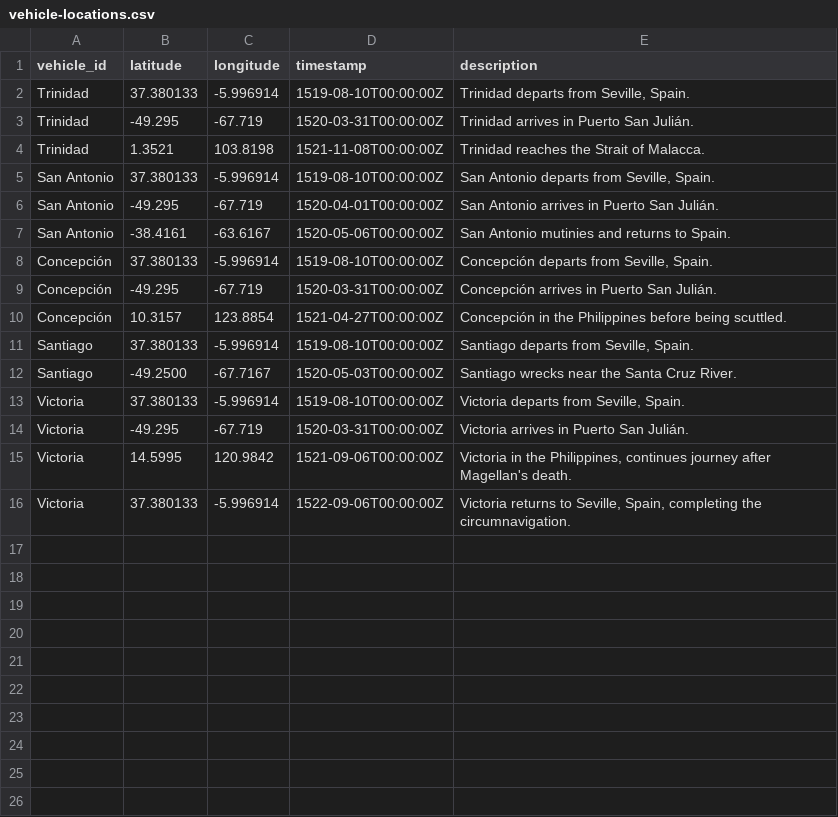
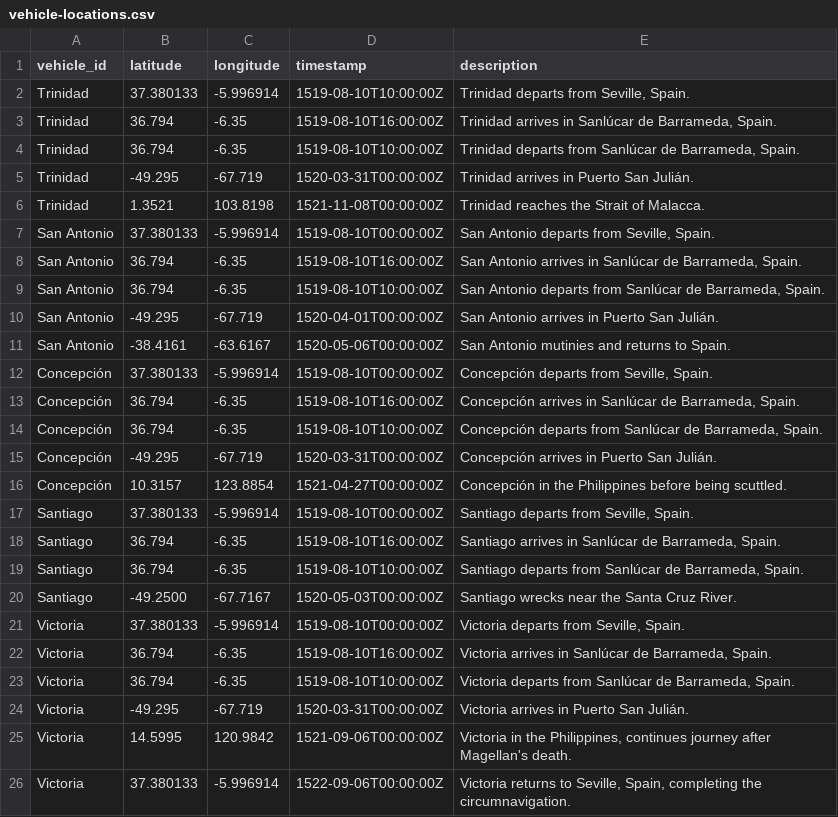
Before and after one commit to evansiroky/magellan-elcano-tides, a CSV file: vehicle-locations.csv, drawn as a sheet.

Commit message:
Update vehicle-locations.csv: Add stop in Sanlúcar de Barrameda, Spain

```diff
--- a/vehicle-locations.csv
+++ b/vehicle-locations.csv
@@ -1,3 +1,5 @@
 vehicle_id,latitude,longitude,timestamp,description
-Trinidad,37.380133,-5.996914,1519-08-10T00:00:00Z,"Trinidad departs from Seville, Spain."
+Trinidad,37.380133,-5.996914,1519-08-10T10:00:00Z,"Trinidad departs from Seville, Spain."
+Trinidad,36.794,-6.35,1519-08-10T16:00:00Z,"Trinidad arrives in Sanlúcar de Barrameda, Spain."
+Trinidad,36.794,-6.35,1519-08-10T10:00:00Z,"Trinidad departs from Sanlúcar de Barrameda, Spain."
 Trinidad,-49.295,-67.719,1520-03-31T00:00:00Z,"Trinidad arrives in Puerto San Julián."
@@ -5,2 +7,4 @@ Trinidad,1.3521,103.8198,1521-11-08T00:00:00Z,"Trinidad reaches the Strait of Ma
 San Antonio,37.380133,-5.996914,1519-08-10T00:00:00Z,"San Antonio departs from Seville, Spain."
+San Antonio,36.794,-6.35,1519-08-10T16:00:00Z,"San Antonio arrives in Sanlúcar de Barrameda, Spain."
+San Antonio,36.794,-6.35,1519-08-10T10:00:00Z,"San Antonio departs from Sanlúcar de Barrameda, Spain."
 San Antonio,-49.295,-67.719,1520-04-01T00:00:00Z,"San Antonio arrives in Puerto San Julián."
@@ -8,2 +12,4 @@ San Antonio,-38.4161,-63.6167,1520-05-06T00:00:00Z,"San Antonio mutinies and ret
 Concepción,37.380133,-5.996914,1519-08-10T00:00:00Z,"Concepción departs from Seville, Spain."
+Concepción,36.794,-6.35,1519-08-10T16:00:00Z,"Concepción arrives in Sanlúcar de Barrameda, Spain."
+Concepción,36.794,-6.35,1519-08-10T10:00:00Z,"Concepción departs from Sanlúcar de Barrameda, Spain."
 Concepción,-49.295,-67.719,1520-03-31T00:00:00Z,"Concepción arrives in Puerto San Julián."
@@ -11,4 +17,8 @@ Concepción,10.3157,123.8854,1521-04-27T00:00:00Z,"Concepción in the Philippine
 Santiago,37.380133,-5.996914,1519-08-10T00:00:00Z,"Santiago departs from Seville, Spain."
+Santiago,36.794,-6.35,1519-08-10T16:00:00Z,"Santiago arrives in Sanlúcar de Barrameda, Spain."
+Santiago,36.794,-6.35,1519-08-10T10:00:00Z,"Santiago departs from Sanlúcar de Barrameda, Spain."
 Santiago,-49.2500,-67.7167,1520-05-03T00:00:00Z,"Santiago wrecks near the Santa Cruz River."
 Victoria,37.380133,-5.996914,1519-08-10T00:00:00Z,"Victoria departs from Seville, Spain."
+Victoria,36.794,-6.35,1519-08-10T16:00:00Z,"Victoria arrives in Sanlúcar de Barrameda, Spain."
+Victoria,36.794,-6.35,1519-08-10T10:00:00Z,"Victoria departs from Sanlúcar de Barrameda, Spain."
 Victoria,-49.295,-67.719,1520-03-31T00:00:00Z,"Victoria arrives in Puerto San Julián."
```
